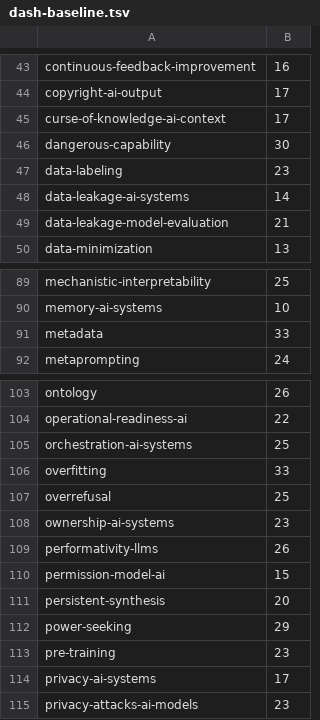
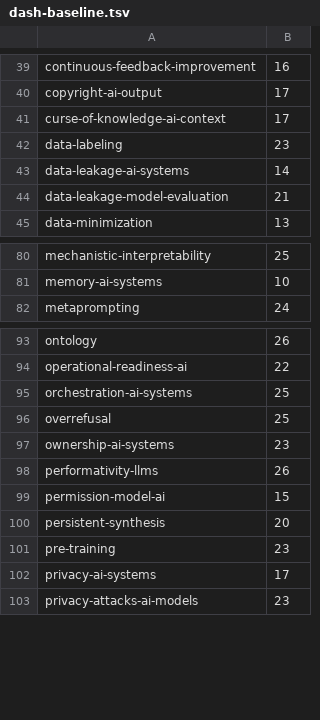
Before and after one commit to luispsalas/applied-ai-concepts, a TSV file: scripts/dash-baseline.tsv, drawn as a sheet; only a part is shown, gaps mark what is left out; the diff covers the shown part only; the diff names each change by its address in the sheet, - before the commit and + after, or states it on an @@ line.

```diff
--- a/scripts/dash-baseline.tsv
+++ b/scripts/dash-baseline.tsv
-row 46: dangerous-capability | 30
-row 91: metadata | 33
-row 106: overfitting | 33
-row 112: power-seeking | 29
```
Also changed, not shown: 16 removed rows elsewhere in this file, 24 other files.
